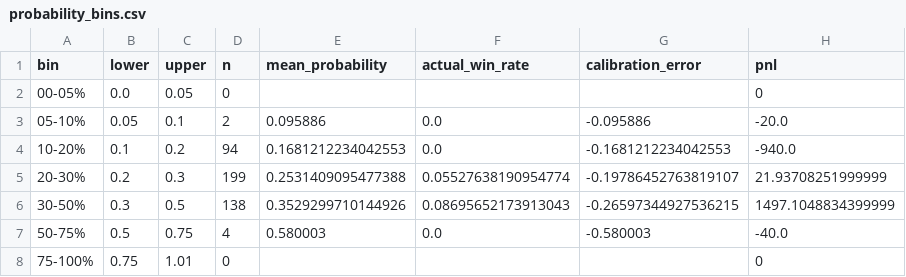
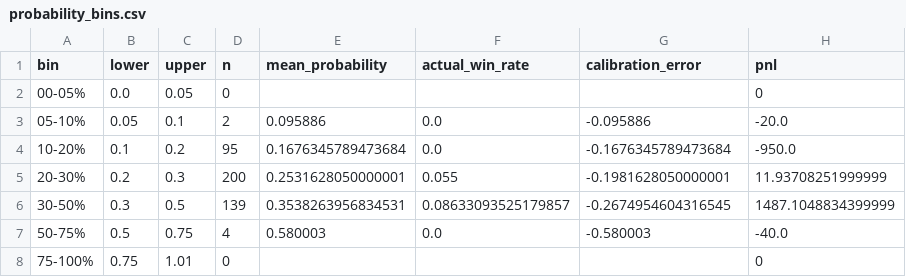
Before and after one commit to nelgibson836-png/PolymarketWeatherEdgeLab, a CSV file: data/edge/validation/probability_bins.csv, drawn as a sheet.

```diff
--- a/data/edge/validation/probability_bins.csv
+++ b/data/edge/validation/probability_bins.csv
@@ -3,5 +3,5 @@ bin,lower,upper,n,mean_probability,actual_win_rate,calibration_error,pnl
 05-10%,0.05,0.1,2,0.095886,0.0,-0.095886,-20.0
-10-20%,0.1,0.2,94,0.1681212234042553,0.0,-0.1681212234042553,-940.0
-20-30%,0.2,0.3,199,0.2531409095477388,0.05527638190954774,-0.19786452763819107,21.93708251999999
-30-50%,0.3,0.5,138,0.3529299710144926,0.08695652173913043,-0.26597344927536215,1497.1048834399999
+10-20%,0.1,0.2,95,0.1676345789473684,0.0,-0.1676345789473684,-950.0
+20-30%,0.2,0.3,200,0.2531628050000001,0.055,-0.1981628050000001,11.93708251999999
+30-50%,0.3,0.5,139,0.3538263956834531,0.08633093525179857,-0.2674954604316545,1487.1048834399999
 50-75%,0.5,0.75,4,0.580003,0.0,-0.580003,-40.0
```
Also changed, not shown: data/edge/paper/trades.csv, data/edge/validation/group_metrics.csv, 21 other files.
